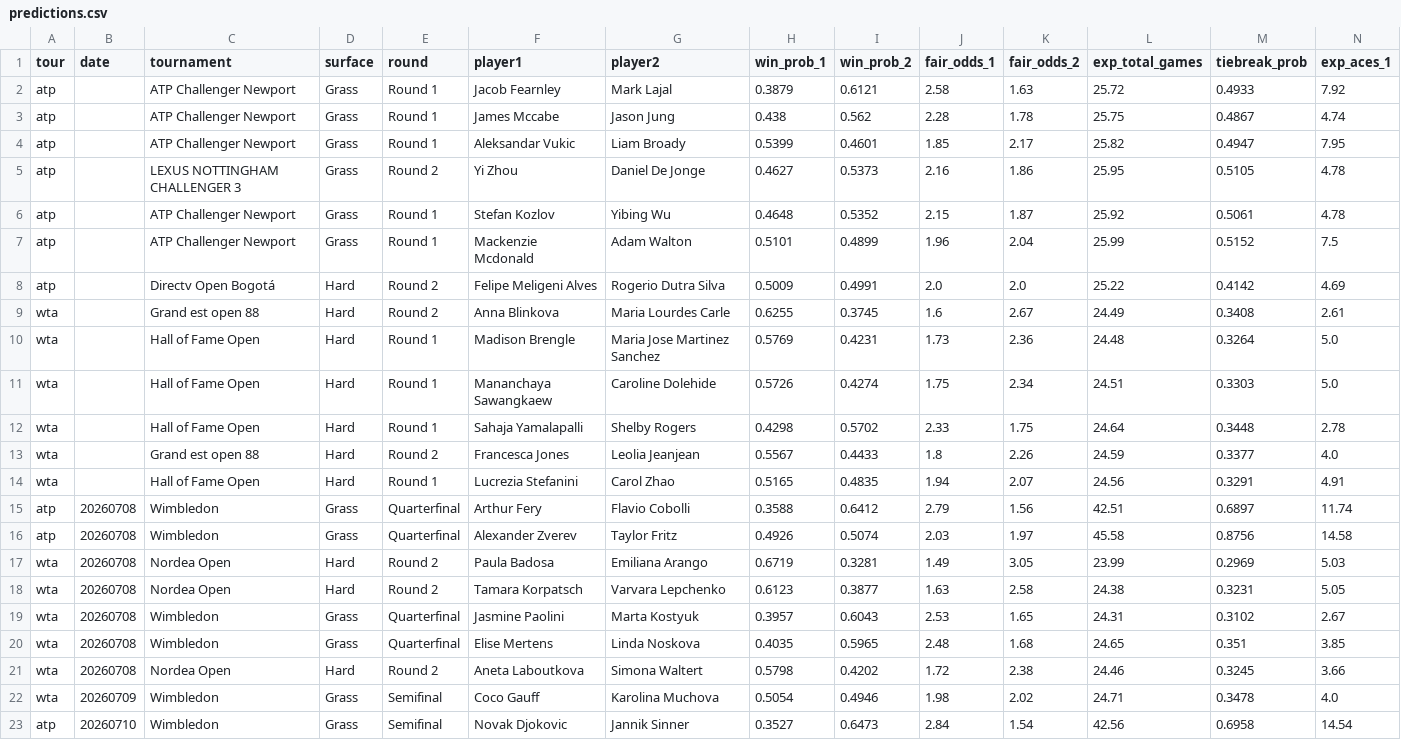
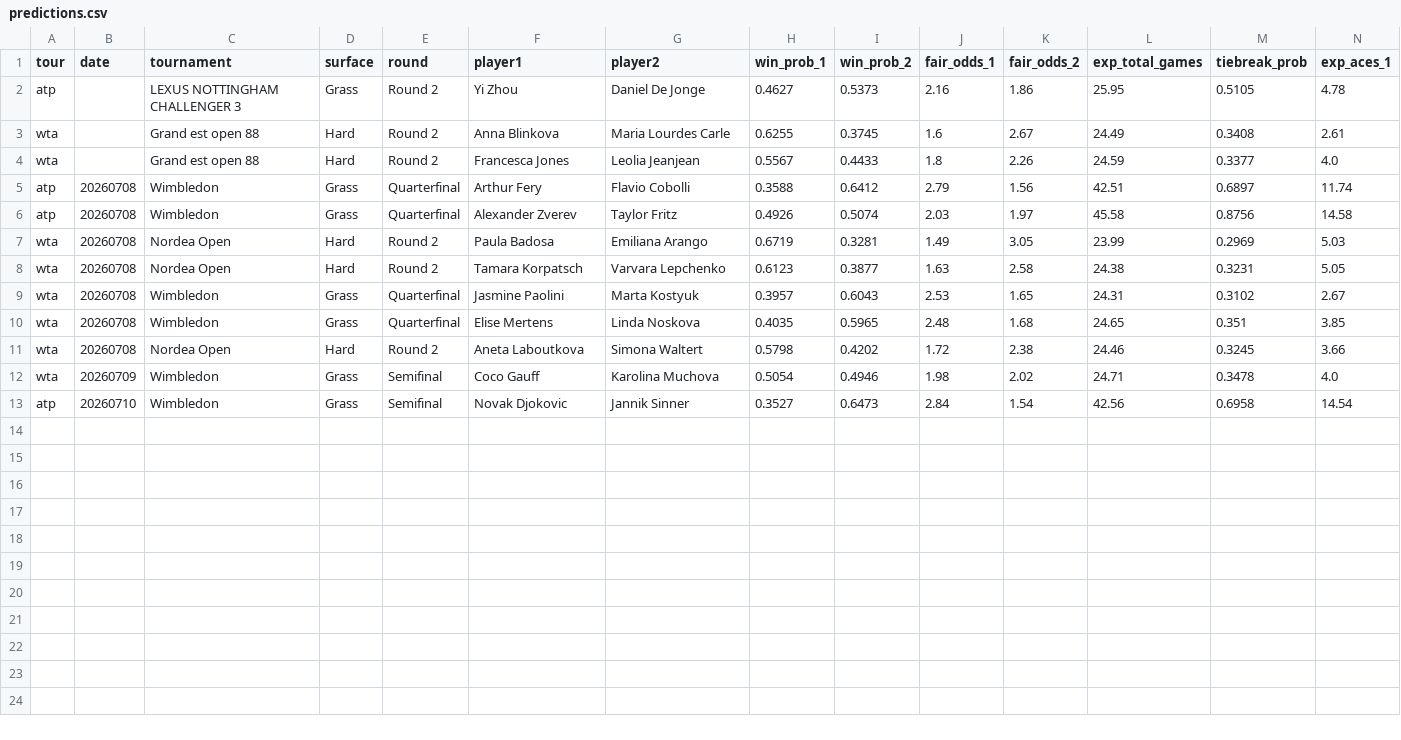
Before and after one commit to DanielTomaro13/Tennis-Modelling, a CSV file: reports/predictions.csv, drawn as a sheet; only a part is shown; rows hold the shown columns only; the diff names each change by its address in the sheet, - before the commit and + after, or states it on an @@ line.

```diff
--- a/reports/predictions.csv
+++ b/reports/predictions.csv
-row 2: atp |  | ATP Challenger Newport | Grass | Round 1 | Jacob Fearnley | Mark Lajal | 0.3879 | 0.6121 | 2.58 | 1.63 | 25.72 | 0.4933 | 7.92
-row 3: atp |  | ATP Challenger Newport | Grass | Round 1 | James Mccabe | Jason Jung | 0.438 | 0.562 | 2.28 | 1.78 | 25.75 | 0.4867 | 4.74
-row 4: atp |  | ATP Challenger Newport | Grass | Round 1 | Aleksandar Vukic | Liam Broady | 0.5399 | 0.4601 | 1.85 | 2.17 | 25.82 | 0.4947 | 7.95
-row 6: atp |  | ATP Challenger Newport | Grass | Round 1 | Stefan Kozlov | Yibing Wu | 0.4648 | 0.5352 | 2.15 | 1.87 | 25.92 | 0.5061 | 4.78
-row 7: atp |  | ATP Challenger Newport | Grass | Round 1 | Mackenzie Mcdonald | Adam Walton | 0.5101 | 0.4899 | 1.96 | 2.04 | 25.99 | 0.5152 | 7.5
-row 8: atp |  | Directv Open Bogotá | Hard | Round 2 | Felipe Meligeni Alves | Rogerio Dutra Silva | 0.5009 | 0.4991 | 2.0 | 2.0 | 25.22 | 0.4142 | 4.69
-row 10: wta |  | Hall of Fame Open | Hard | Round 1 | Madison Brengle | Maria Jose Martinez Sanchez | 0.5769 | 0.4231 | 1.73 | 2.36 | 24.48 | 0.3264 | 5.0
-row 11: wta |  | Hall of Fame Open | Hard | Round 1 | Mananchaya Sawangkaew | Caroline Dolehide | 0.5726 | 0.4274 | 1.75 | 2.34 | 24.51 | 0.3303 | 5.0
-row 12: wta |  | Hall of Fame Open | Hard | Round 1 | Sahaja Yamalapalli | Shelby Rogers | 0.4298 | 0.5702 | 2.33 | 1.75 | 24.64 | 0.3448 | 2.78
-row 14: wta |  | Hall of Fame Open | Hard | Round 1 | Lucrezia Stefanini | Carol Zhao | 0.5165 | 0.4835 | 1.94 | 2.07 | 24.56 | 0.3291 | 4.91
```
Also changed, not shown: data/fixtures.csv, 6 other files.
